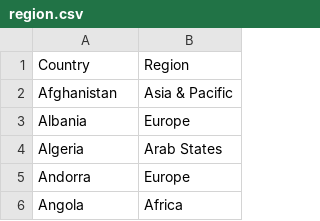
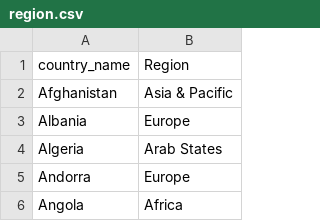
Before and after one commit to AnnaMoy/Data-607, a CSV file: region.csv, drawn as a sheet; only a part is shown.

Commit message:
Update region.csv

```diff
--- a/region.csv
+++ b/region.csv
@@ -1,2 +1,2 @@
-Country,Region
+country_name,Region
 Afghanistan,Asia & Pacific
```
